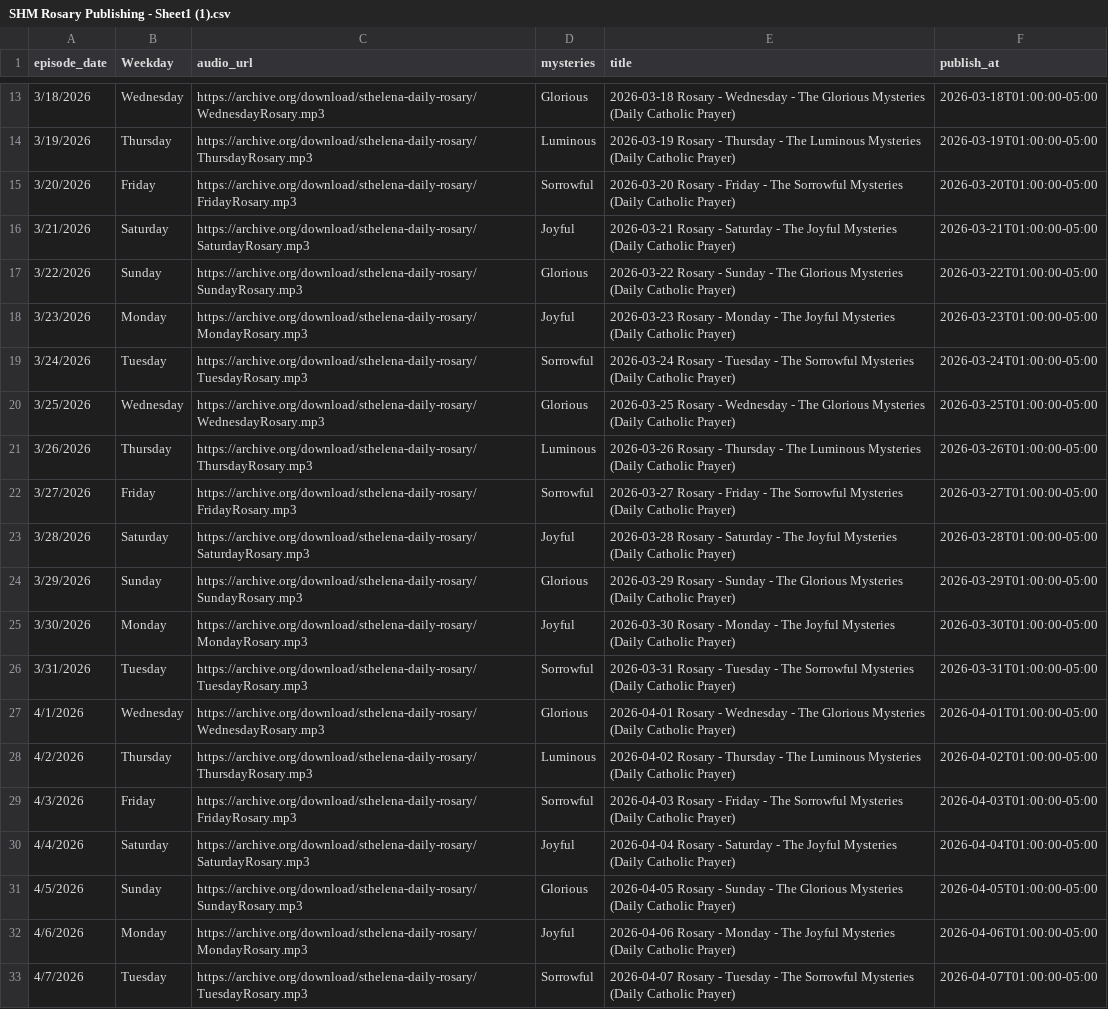
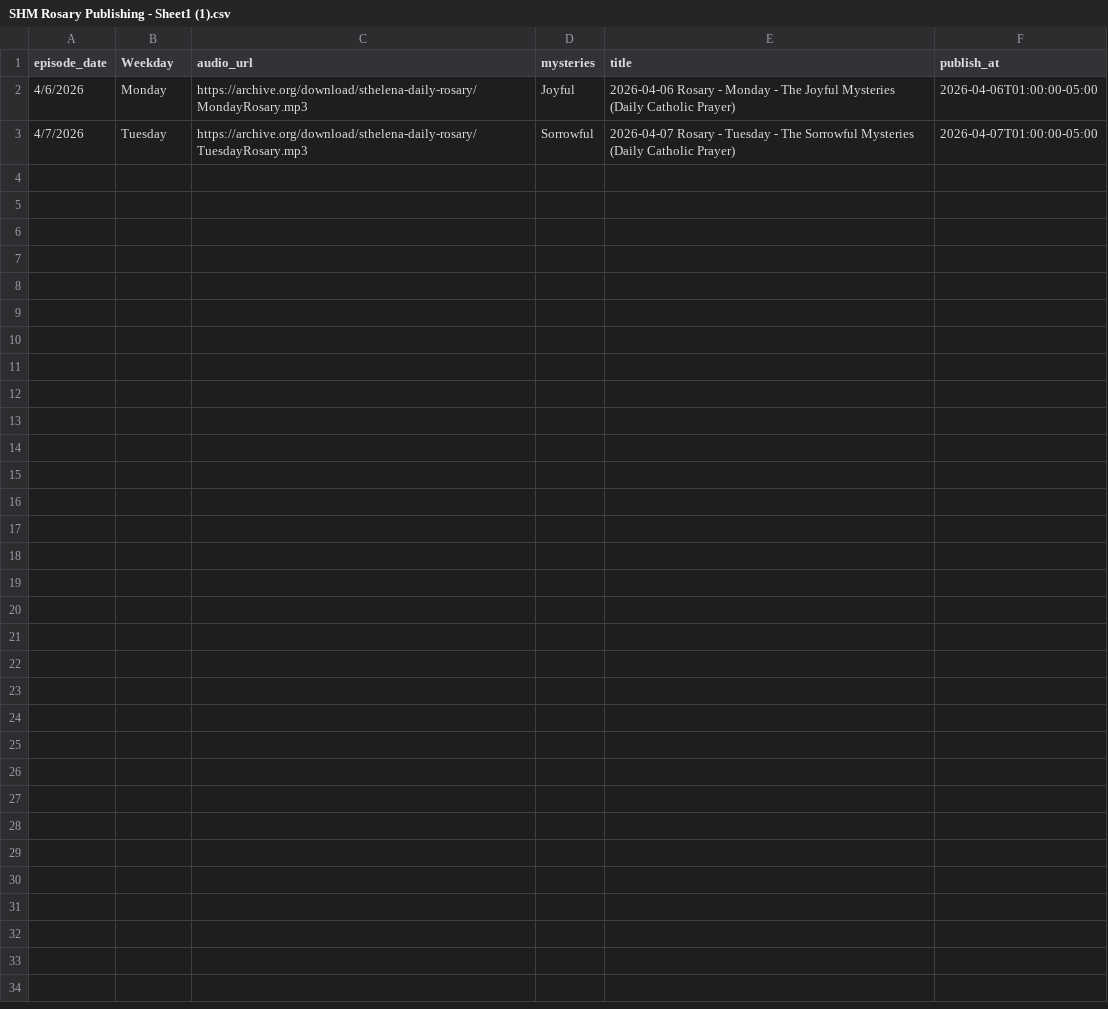
Before and after one commit to sthelenaministries/podcast-daily-rosary, a CSV file: SHM Rosary Publishing - Sheet1 (1).csv, drawn as a sheet; only a part is shown, gaps mark what is left out; the diff covers the shown part only; the diff names each change by its address in the sheet, - before the commit and + after, or states it on an @@ line.

Commit message:
Update SHM Rosary Publishing - Sheet1 (1).csv

```diff
--- a/SHM Rosary Publishing - Sheet1 (1).csv
+++ b/SHM Rosary Publishing - Sheet1 (1).csv
-row 13: 3/18/2026 | Wednesday | https://archive.org/download/sthelena-daily-rosary/WednesdayRosary.mp3 | Glorious | 2026-03-18 Rosary - Wednesday - The Glorious Mysteries (Daily Catholic Prayer) | 2026-03-18T01:00:00-05:00
-row 14: 3/19/2026 | Thursday | https://archive.org/download/sthelena-daily-rosary/ThursdayRosary.mp3 | Luminous | 2026-03-19 Rosary - Thursday - The Luminous Mysteries (Daily Catholic Prayer) | 2026-03-19T01:00:00-05:00
-row 15: 3/20/2026 | Friday | https://archive.org/download/sthelena-daily-rosary/FridayRosary.mp3 | Sorrowful | 2026-03-20 Rosary - Friday - The Sorrowful Mysteries (Daily Catholic Prayer) | 2026-03-20T01:00:00-05:00
-row 16: 3/21/2026 | Saturday | https://archive.org/download/sthelena-daily-rosary/SaturdayRosary.mp3 | Joyful | 2026-03-21 Rosary - Saturday - The Joyful Mysteries (Daily Catholic Prayer) | 2026-03-21T01:00:00-05:00
-row 17: 3/22/2026 | Sunday | https://archive.org/download/sthelena-daily-rosary/SundayRosary.mp3 | Glorious | 2026-03-22 Rosary - Sunday - The Glorious Mysteries (Daily Catholic Prayer) | 2026-03-22T01:00:00-05:00
-row 18: 3/23/2026 | Monday | https://archive.org/download/sthelena-daily-rosary/MondayRosary.mp3 | Joyful | 2026-03-23 Rosary - Monday - The Joyful Mysteries (Daily Catholic Prayer) | 2026-03-23T01:00:00-05:00
-row 19: 3/24/2026 | Tuesday | https://archive.org/download/sthelena-daily-rosary/TuesdayRosary.mp3 | Sorrowful | 2026-03-24 Rosary - Tuesday - The Sorrowful Mysteries (Daily Catholic Prayer) | 2026-03-24T01:00:00-05:00
-row 20: 3/25/2026 | Wednesday | https://archive.org/download/sthelena-daily-rosary/WednesdayRosary.mp3 | Glorious | 2026-03-25 Rosary - Wednesday - The Glorious Mysteries (Daily Catholic Prayer) | 2026-03-25T01:00:00-05:00
-row 21: 3/26/2026 | Thursday | https://archive.org/download/sthelena-daily-rosary/ThursdayRosary.mp3 | Luminous | 2026-03-26 Rosary - Thursday - The Luminous Mysteries (Daily Catholic Prayer) | 2026-03-26T01:00:00-05:00
-row 22: 3/27/2026 | Friday | https://archive.org/download/sthelena-daily-rosary/FridayRosary.mp3 | Sorrowful | 2026-03-27 Rosary - Friday - The Sorrowful Mysteries (Daily Catholic Prayer) | 2026-03-27T01:00:00-05:00
-row 23: 3/28/2026 | Saturday | https://archive.org/download/sthelena-daily-rosary/SaturdayRosary.mp3 | Joyful | 2026-03-28 Rosary - Saturday - The Joyful Mysteries (Daily Catholic Prayer) | 2026-03-28T01:00:00-05:00
-row 24: 3/29/2026 | Sunday | https://archive.org/download/sthelena-daily-rosary/SundayRosary.mp3 | Glorious | 2026-03-29 Rosary - Sunday - The Glorious Mysteries (Daily Catholic Prayer) | 2026-03-29T01:00:00-05:00
-row 25: 3/30/2026 | Monday | https://archive.org/download/sthelena-daily-rosary/MondayRosary.mp3 | Joyful | 2026-03-30 Rosary - Monday - The Joyful Mysteries (Daily Catholic Prayer) | 2026-03-30T01:00:00-05:00
-row 26: 3/31/2026 | Tuesday | https://archive.org/download/sthelena-daily-rosary/TuesdayRosary.mp3 | Sorrowful | 2026-03-31 Rosary - Tuesday - The Sorrowful Mysteries (Daily Catholic Prayer) | 2026-03-31T01:00:00-05:00
-row 27: 4/1/2026 | Wednesday | https://archive.org/download/sthelena-daily-rosary/WednesdayRosary.mp3 | Glorious | 2026-04-01 Rosary - Wednesday - The Glorious Mysteries (Daily Catholic Prayer) | 2026-04-01T01:00:00-05:00
-row 28: 4/2/2026 | Thursday | https://archive.org/download/sthelena-daily-rosary/ThursdayRosary.mp3 | Luminous | 2026-04-02 Rosary - Thursday - The Luminous Mysteries (Daily Catholic Prayer) | 2026-04-02T01:00:00-05:00
-row 29: 4/3/2026 | Friday | https://archive.org/download/sthelena-daily-rosary/FridayRosary.mp3 | Sorrowful | 2026-04-03 Rosary - Friday - The Sorrowful Mysteries (Daily Catholic Prayer) | 2026-04-03T01:00:00-05:00
-row 30: 4/4/2026 | Saturday | https://archive.org/download/sthelena-daily-rosary/SaturdayRosary.mp3 | Joyful | 2026-04-04 Rosary - Saturday - The Joyful Mysteries (Daily Catholic Prayer) | 2026-04-04T01:00:00-05:00
-row 31: 4/5/2026 | Sunday | https://archive.org/download/sthelena-daily-rosary/SundayRosary.mp3 | Glorious | 2026-04-05 Rosary - Sunday - The Glorious Mysteries (Daily Catholic Prayer) | 2026-04-05T01:00:00-05:00
```
Also changed, not shown: 11 removed rows elsewhere in this file.
